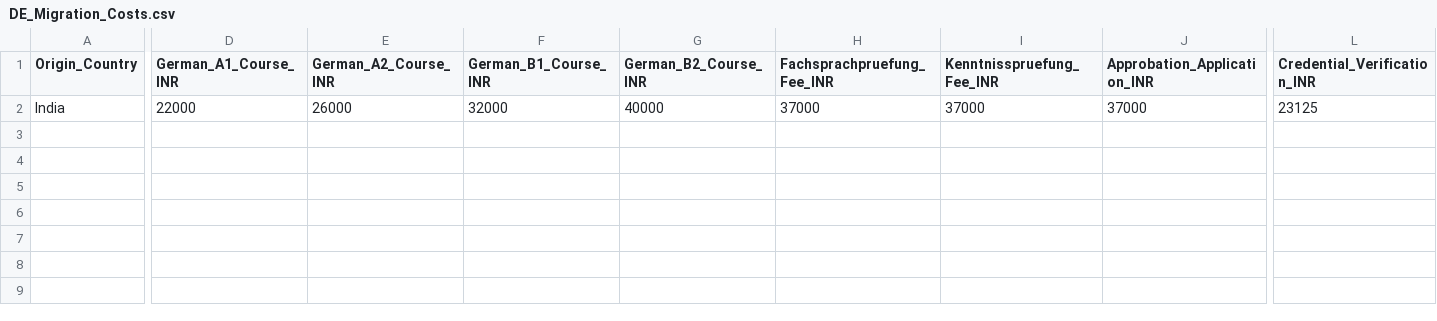
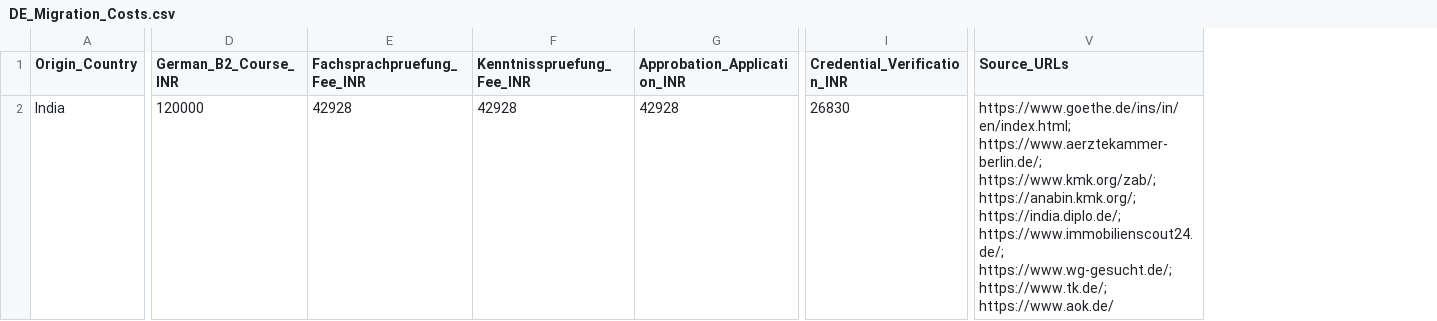
Before and after one commit to maheen-ejaz/salary-comparison-tool, a CSV file: data/processed/de/DE_Migration_Costs.csv, drawn as a sheet; only a part is shown, gaps mark what is left out; removed rows and columns are numbered as before the commit, all else as after; the diff covers the shown part only; the diff names each change by its address in the sheet, - before the commit and + after, or states it on an @@ line.

```diff
--- a/data/processed/de/DE_Migration_Costs.csv
+++ b/data/processed/de/DE_Migration_Costs.csv
-column D (German_A1_Course_INR), row 2: 22000
-column E (German_A2_Course_INR), row 2: 26000
-column F (German_B1_Course_INR), row 2: 32000
+column V (Source_URLs), row 2: https://www.goethe.de/ins/in/en/index.html; https://www.aerztekammer-berlin.de/; https://www.kmk.org/zab/; https://anabin.kmk.org/; https://india.diplo.de/; https://www.immobilienscout24.de/; https://www.wg-gesucht.de/; https://www.tk.de/; https://www.aok.de/
-D2 (German_B2_Course_INR): 40000
+D2 (German_B2_Course_INR): 120000
-E2 (Fachsprachpruefung_Fee_INR): 37000
+E2 (Fachsprachpruefung_Fee_INR): 42928
-F2 (Kenntnisspruefung_Fee_INR): 37000
+F2 (Kenntnisspruefung_Fee_INR): 42928
-G2 (Approbation_Application_INR): 37000
+G2 (Approbation_Application_INR): 42928
-I2 (Credential_Verification_INR): 23125
+I2 (Credential_Verification_INR): 26830
```
Also changed, not shown: 10 edited cells elsewhere in this file, data/processed/ae/AE_Cost_Of_Living.csv, data/processed/au/AU_Tax_Rules.csv, 34 other files.
